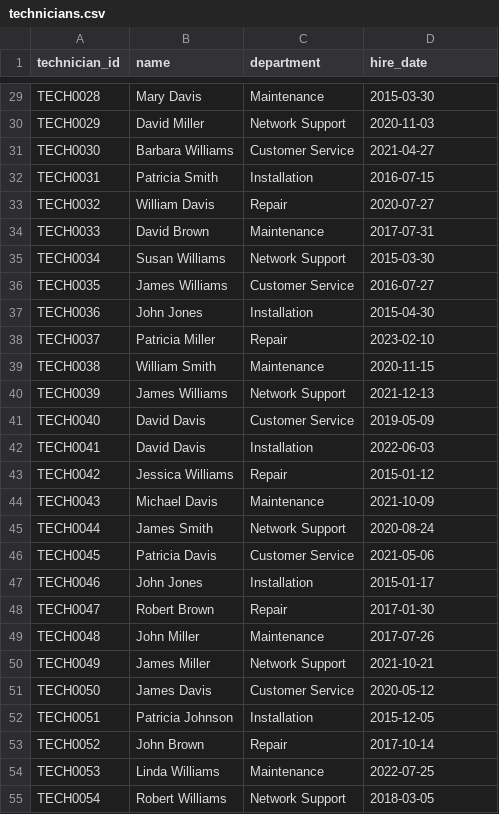
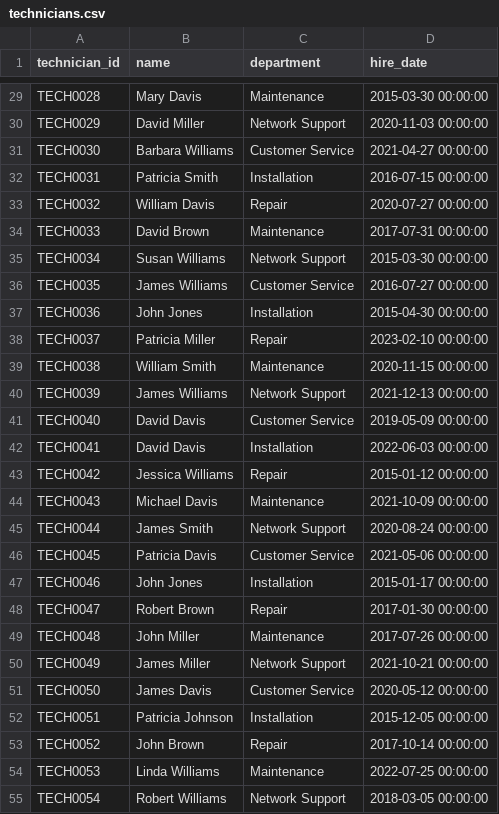
Before and after one commit to microsoft/agentic-applications-for-unified-data-foundation-solution-accelerator, a CSV file: data/default/tables/technicians.csv, drawn as a sheet; only a part is shown, gaps mark what is left out; the diff covers the shown part only; the diff names each change by its address in the sheet, - before the commit and + after, or states it on an @@ line.

```diff
--- a/data/default/tables/technicians.csv
+++ b/data/default/tables/technicians.csv
-D29 (hire_date): 2015-03-30
+D29 (hire_date): 2015-03-30 00:00:00
-D30 (hire_date): 2020-11-03
+D30 (hire_date): 2020-11-03 00:00:00
-D31 (hire_date): 2021-04-27
+D31 (hire_date): 2021-04-27 00:00:00
-D32 (hire_date): 2016-07-15
+D32 (hire_date): 2016-07-15 00:00:00
-D33 (hire_date): 2020-07-27
+D33 (hire_date): 2020-07-27 00:00:00
-D34 (hire_date): 2017-07-31
+D34 (hire_date): 2017-07-31 00:00:00
-D35 (hire_date): 2015-03-30
+D35 (hire_date): 2015-03-30 00:00:00
-D36 (hire_date): 2016-07-27
+D36 (hire_date): 2016-07-27 00:00:00
-D37 (hire_date): 2015-04-30
+D37 (hire_date): 2015-04-30 00:00:00
-D38 (hire_date): 2023-02-10
+D38 (hire_date): 2023-02-10 00:00:00
-D39 (hire_date): 2020-11-15
+D39 (hire_date): 2020-11-15 00:00:00
-D40 (hire_date): 2021-12-13
+D40 (hire_date): 2021-12-13 00:00:00
-D41 (hire_date): 2019-05-09
+D41 (hire_date): 2019-05-09 00:00:00
-D42 (hire_date): 2022-06-03
+D42 (hire_date): 2022-06-03 00:00:00
-D43 (hire_date): 2015-01-12
+D43 (hire_date): 2015-01-12 00:00:00
-D44 (hire_date): 2021-10-09
+D44 (hire_date): 2021-10-09 00:00:00
-D45 (hire_date): 2020-08-24
+D45 (hire_date): 2020-08-24 00:00:00
-D46 (hire_date): 2021-05-06
+D46 (hire_date): 2021-05-06 00:00:00
-D47 (hire_date): 2015-01-17
+D47 (hire_date): 2015-01-17 00:00:00
-D48 (hire_date): 2017-01-30
+D48 (hire_date): 2017-01-30 00:00:00
-D49 (hire_date): 2017-07-26
+D49 (hire_date): 2017-07-26 00:00:00
-D50 (hire_date): 2021-10-21
+D50 (hire_date): 2021-10-21 00:00:00
-D51 (hire_date): 2020-05-12
+D51 (hire_date): 2020-05-12 00:00:00
-D52 (hire_date): 2015-12-05
+D52 (hire_date): 2015-12-05 00:00:00
-D53 (hire_date): 2017-10-14
+D53 (hire_date): 2017-10-14 00:00:00
-D54 (hire_date): 2022-07-25
+D54 (hire_date): 2022-07-25 00:00:00
-D55 (hire_date): 2018-03-05
+D55 (hire_date): 2018-03-05 00:00:00
```
Also changed, not shown: 173 edited cells elsewhere in this file, data/default/tables/customers.csv, data/default/tables/maintenance_records.csv, 8 other files.
